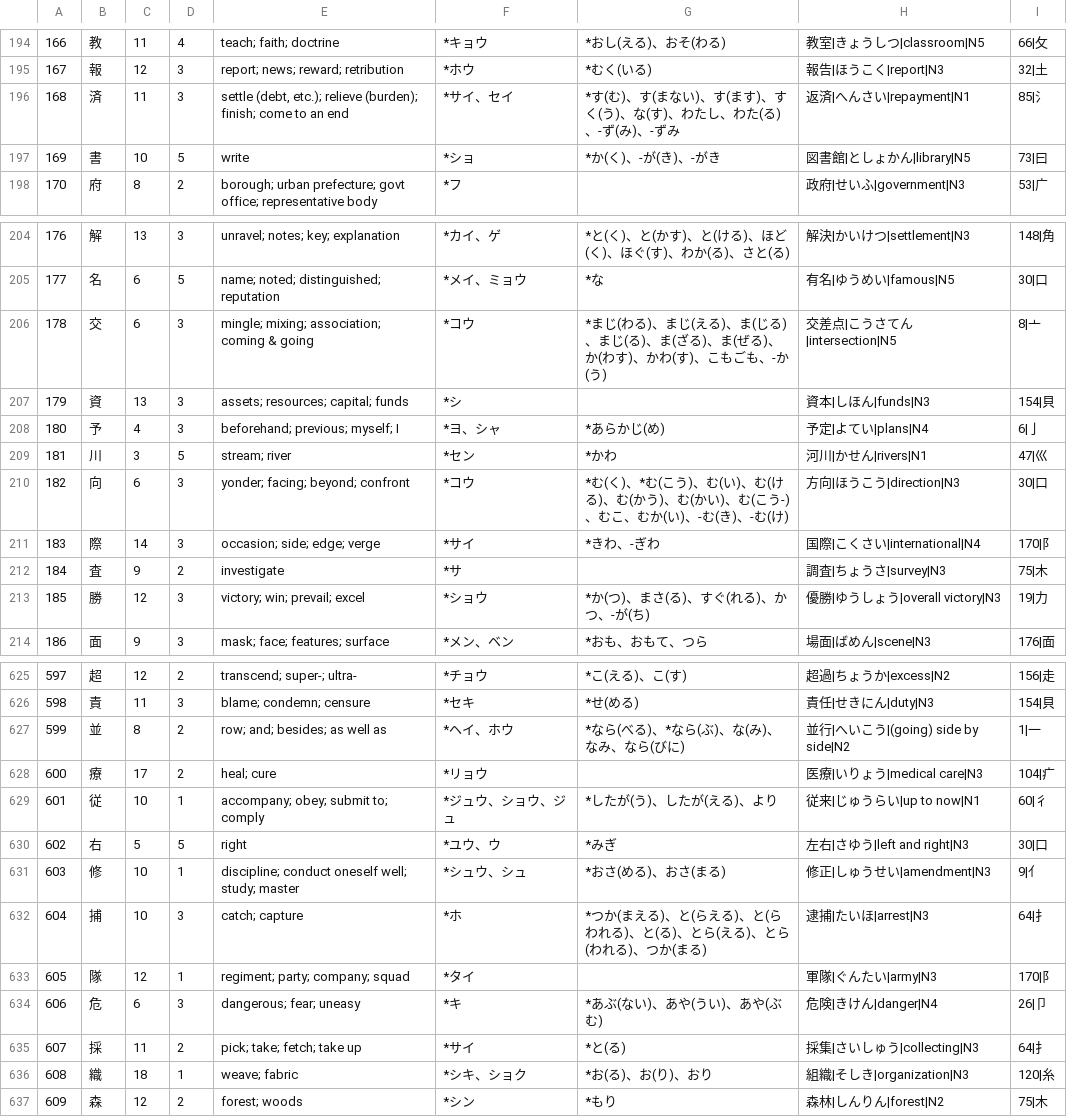
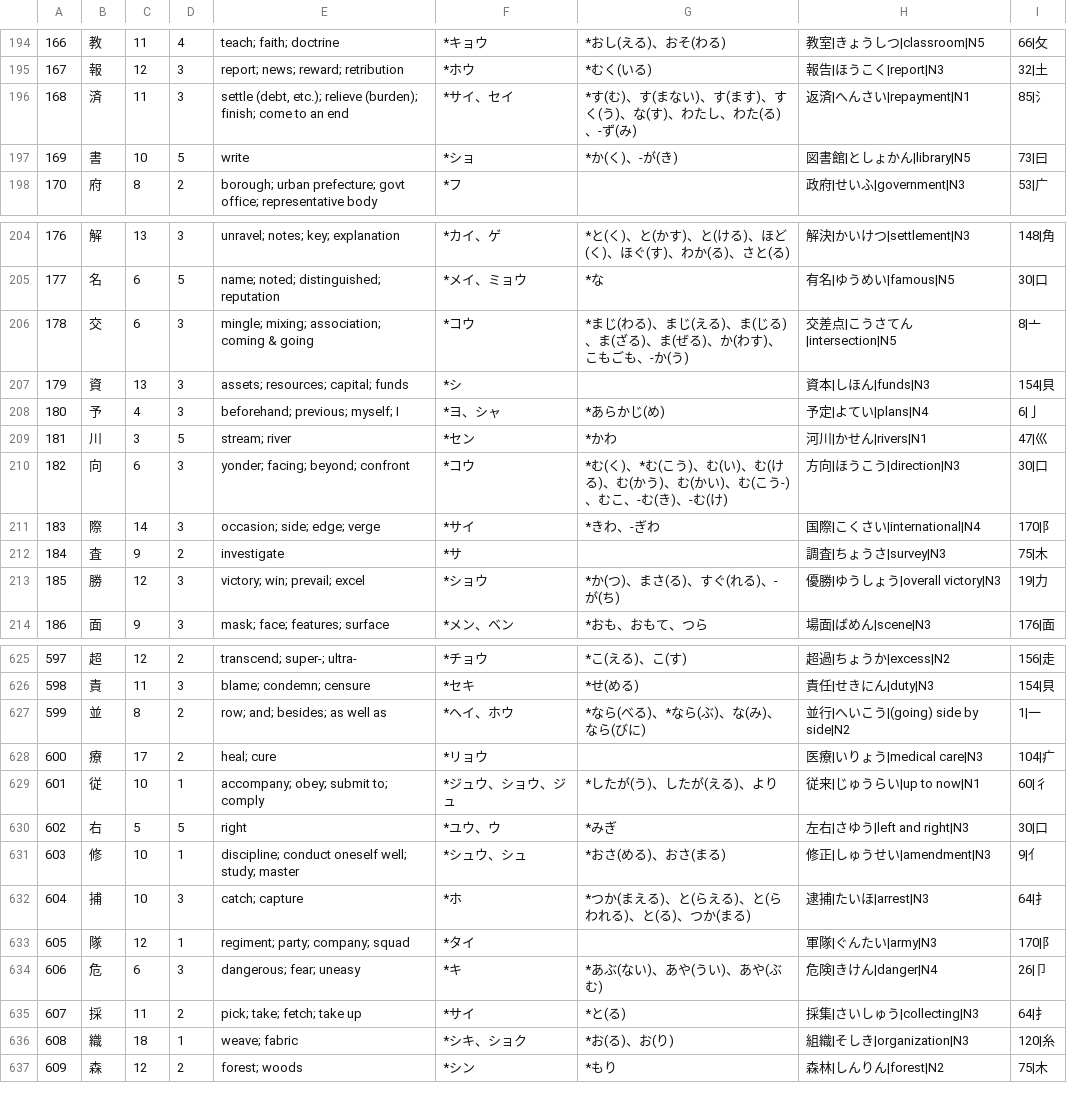
Before and after one commit to u-Shiyuh/notes-to-anki, a TSV file: kanji_top1000.tsv, drawn as a sheet; only a part is shown, gaps mark what is left out; the diff covers the shown part only.

```diff
--- a/kanji_top1000.tsv
+++ b/kanji_top1000.tsv
@@ -195,4 +195,4 @@
 167	報	12	3	report; news; reward; retribution	*ホウ	*むく(いる)	報告|ほうこく|report|N3	32|土
-168	済	11	3	settle (debt, etc.); relieve (burden); finish; come to an end	*サイ、セイ	*す(む)、す(まない)、す(ます)、すく(う)、な(す)、わたし、わた(る)、-ず(み)、-ずみ	返済|へんさい|repayment|N1	85|氵
-169	書	10	5	write	*ショ	*か(く)、-が(き)、-がき	図書館|としょかん|library|N5	73|曰
+168	済	11	3	settle (debt, etc.); relieve (burden); finish; come to an end	*サイ、セイ	*す(む)、す(まない)、す(ます)、すく(う)、な(す)、わたし、わた(る)、-ず(み)	返済|へんさい|repayment|N1	85|氵
+169	書	10	5	write	*ショ	*か(く)、-が(き)	図書館|としょかん|library|N5	73|曰
 170	府	8	2	borough; urban prefecture; govt office; representative body	*フ		政府|せいふ|government|N3	53|广
@@ -205,3 +205,3 @@
 177	名	6	5	name; noted; distinguished; reputation	*メイ、ミョウ	*な	有名|ゆうめい|famous|N5	30|口
-178	交	6	3	mingle; mixing; association; coming & going	*コウ	*まじ(わる)、まじ(える)、ま(じる)、まじ(る)、ま(ざる)、ま(ぜる)、か(わす)、かわ(す)、こもごも、-か(う)	交差点|こうさてん|intersection|N5	8|亠
+178	交	6	3	mingle; mixing; association; coming & going	*コウ	*まじ(わる)、まじ(える)、ま(じる)、ま(ざる)、ま(ぜる)、か(わす)、こもごも、-か(う)	交差点|こうさてん|intersection|N5	8|亠
 179	資	13	3	assets; resources; capital; funds	*シ		資本|しほん|funds|N3	154|貝
@@ -209,6 +209,6 @@
 181	川	3	5	stream; river	*セン	*かわ	河川|かせん|rivers|N1	47|巛
-182	向	6	3	yonder; facing; beyond; confront	*コウ	*む(く)、*む(こう)、む(い)、む(ける)、む(かう)、む(かい)、む(こう-)、むこ、むか(い)、-む(き)、-む(け)	方向|ほうこう|direction|N3	30|口
+182	向	6	3	yonder; facing; beyond; confront	*コウ	*む(く)、*む(こう)、む(い)、む(ける)、む(かう)、む(かい)、む(こう-)、むこ、-む(き)、-む(け)	方向|ほうこう|direction|N3	30|口
 183	際	14	3	occasion; side; edge; verge	*サイ	*きわ、-ぎわ	国際|こくさい|international|N4	170|阝
 184	査	9	2	investigate	*サ		調査|ちょうさ|survey|N3	75|木
-185	勝	12	3	victory; win; prevail; excel	*ショウ	*か(つ)、まさ(る)、すぐ(れる)、かつ、-が(ち)	優勝|ゆうしょう|overall victory|N3	19|力
+185	勝	12	3	victory; win; prevail; excel	*ショウ	*か(つ)、まさ(る)、すぐ(れる)、-が(ち)	優勝|ゆうしょう|overall victory|N3	19|力
 186	面	9	3	mask; face; features; surface	*メン、ベン	*おも、おもて、つら	場面|ばめん|scene|N3	176|面
@@ -626,3 +626,3 @@
 598	責	11	3	blame; condemn; censure	*セキ	*せ(める)	責任|せきにん|duty|N3	154|貝
-599	並	8	2	row; and; besides; as well as	*ヘイ、ホウ	*なら(べる)、*なら(ぶ)、な(み)、なみ、なら(びに)	並行|へいこう|(going) side by side|N2	1|一
+599	並	8	2	row; and; besides; as well as	*ヘイ、ホウ	*なら(べる)、*なら(ぶ)、な(み)、なら(びに)	並行|へいこう|(going) side by side|N2	1|一
 600	療	17	2	heal; cure	*リョウ		医療|いりょう|medical care|N3	104|疒
@@ -631,3 +631,3 @@
 603	修	10	1	discipline; conduct oneself well; study; master	*シュウ、シュ	*おさ(める)、おさ(まる)	修正|しゅうせい|amendment|N3	9|亻
-604	捕	10	3	catch; capture	*ホ	*つか(まえる)、と(らえる)、と(らわれる)、と(る)、とら(える)、とら(われる)、つか(まる)	逮捕|たいほ|arrest|N3	64|扌
+604	捕	10	3	catch; capture	*ホ	*つか(まえる)、と(らえる)、と(らわれる)、と(る)、つか(まる)	逮捕|たいほ|arrest|N3	64|扌
 605	隊	12	1	regiment; party; company; squad	*タイ		軍隊|ぐんたい|army|N3	170|阝
@@ -635,3 +635,3 @@
 607	採	11	2	pick; take; fetch; take up	*サイ	*と(る)	採集|さいしゅう|collecting|N3	64|扌
-608	織	18	1	weave; fabric	*シキ、ショク	*お(る)、お(り)、おり	組織|そしき|organization|N3	120|糸
+608	織	18	1	weave; fabric	*シキ、ショク	*お(る)、お(り)	組織|そしき|organization|N3	120|糸
 609	森	12	2	forest; woods	*シン	*もり	森林|しんりん|forest|N2	75|木
```
Also changed, not shown: 24 edited cells elsewhere in this file, words.tsv, 3 other files.
